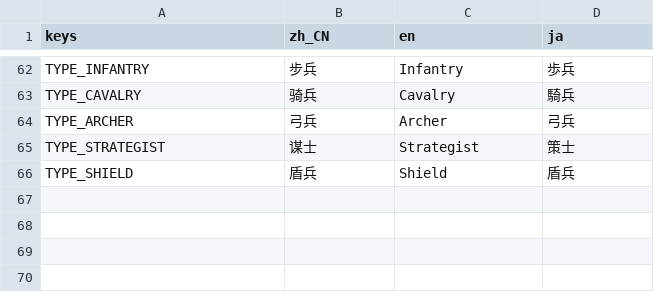
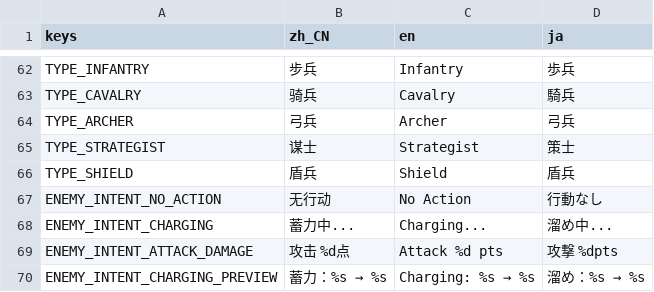
Before and after one commit to Yu-yuyuE/common-card-template, a CSV file: assets/translations/strings.csv, drawn as a sheet; only a part is shown, gaps mark what is left out.

```diff
--- a/assets/translations/strings.csv
+++ b/assets/translations/strings.csv
@@ -66 +66,5 @@ TYPE_STRATEGIST,谋士,Strategist,策士
 TYPE_SHIELD,盾兵,Shield,盾兵
+ENEMY_INTENT_NO_ACTION,无行动,No Action,行動なし
+ENEMY_INTENT_CHARGING,蓄力中...,Charging...,溜め中...
+ENEMY_INTENT_ATTACK_DAMAGE,攻击 %d点,Attack %d pts,攻撃 %dpts
+ENEMY_INTENT_CHARGING_PREVIEW,蓄力：%s → %s,Charging: %s → %s,溜め：%s → %s
```
Also changed, not shown: assets/csv_data/heroes_exclusive_decks.csv, 15 other files.
